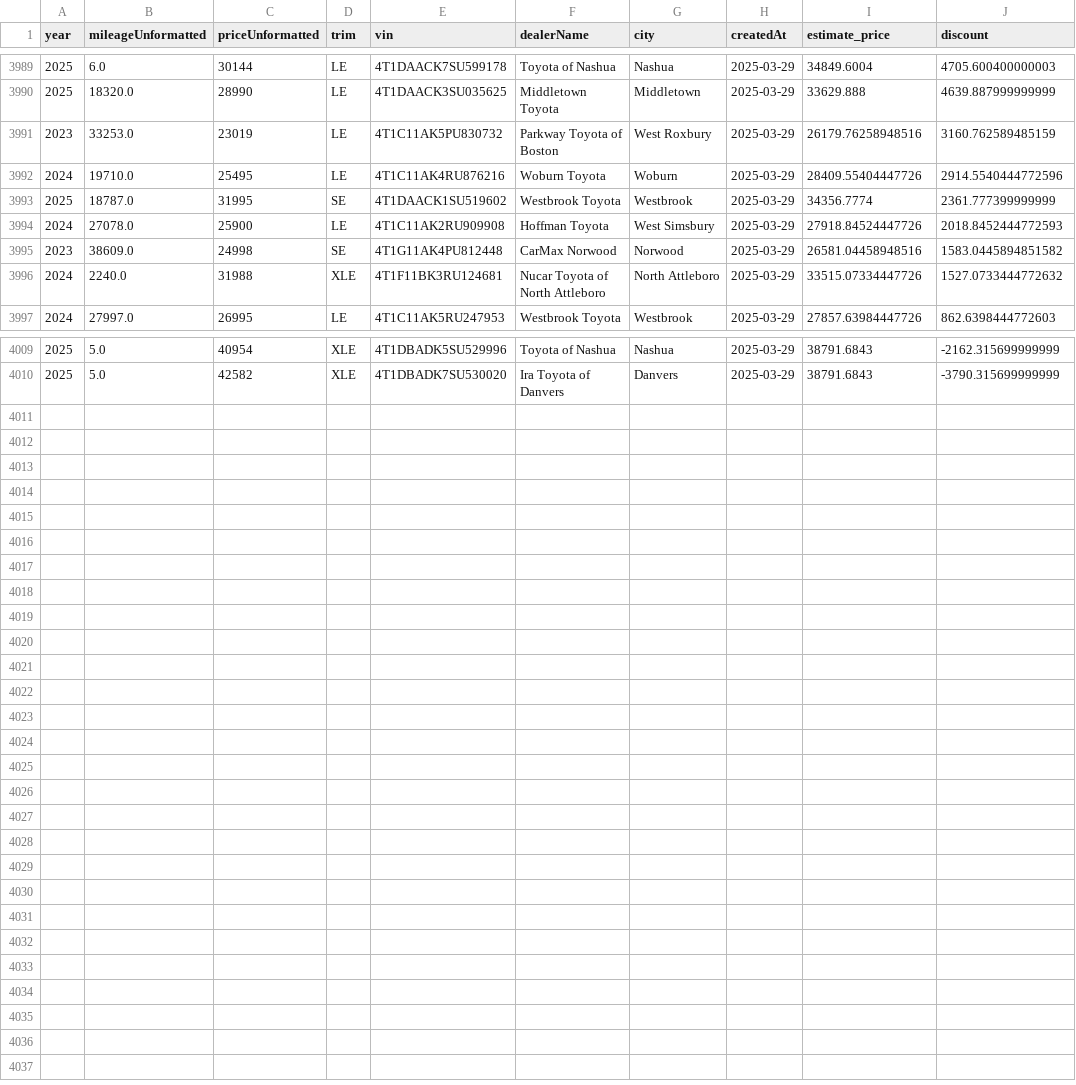
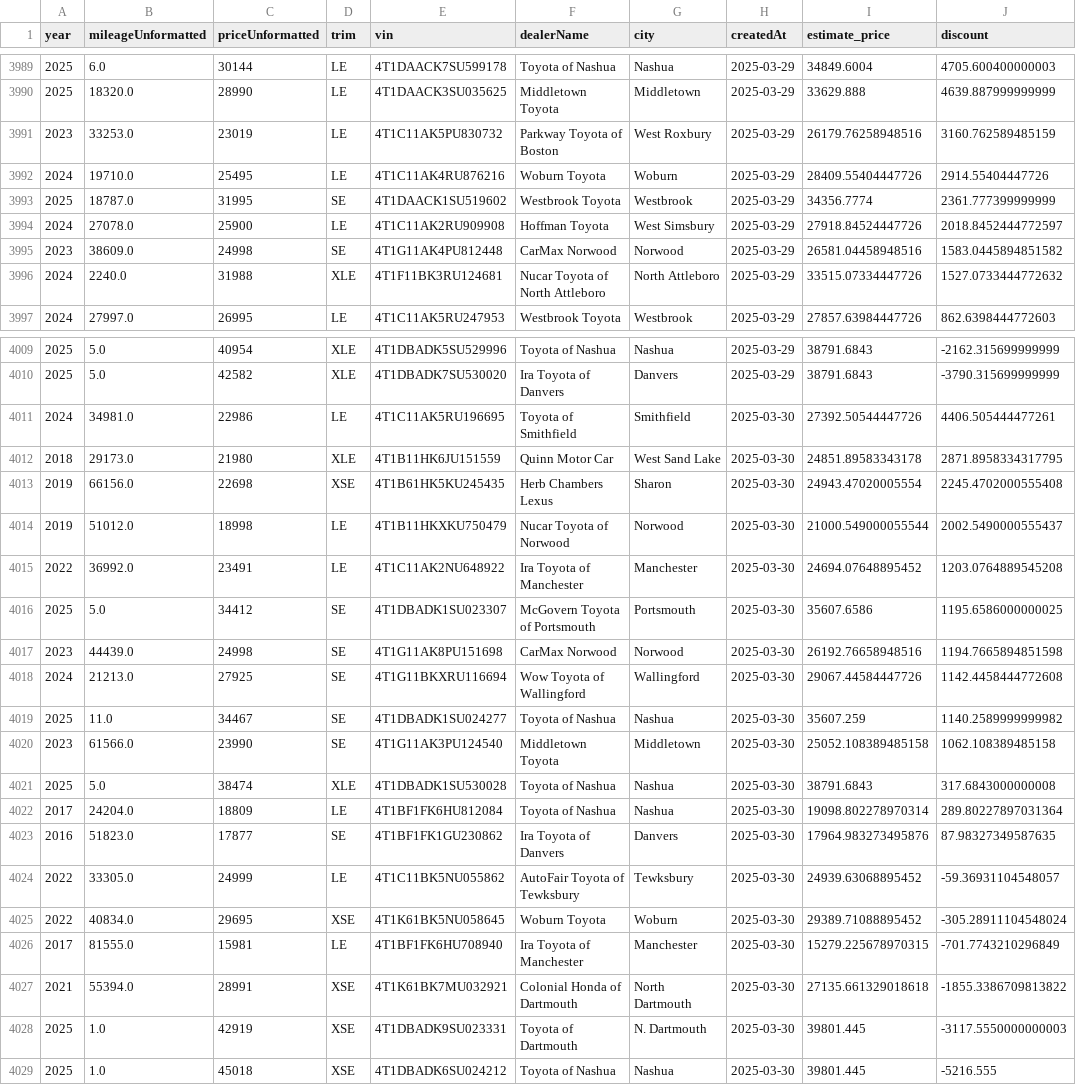
Before and after one commit to MMel099/UsedCarPricer, a CSV file: data/master_data.csv, drawn as a sheet; only a part is shown, gaps mark what is left out; the diff covers the shown part only.

Commit message:
Automatic daily car data

```diff
--- a/data/master_data.csv
+++ b/data/master_data.csv
@@ -3991,5 +3991,5 @@ year,mileageUnformatted,priceUnformatted,trim,vin,dealerName,city,createdAt,esti
 2023,33253.0,23019,LE,4T1C11AK5PU830732,Parkway Toyota of Boston,West Roxbury,2025-03-29,26179.76258948516,3160.762589485159
-2024,19710.0,25495,LE,4T1C11AK4RU876216,Woburn Toyota,Woburn,2025-03-29,28409.55404447726,2914.5540444772596
+2024,19710.0,25495,LE,4T1C11AK4RU876216,Woburn Toyota,Woburn,2025-03-29,28409.55404447726,2914.55404447726
 2025,18787.0,31995,SE,4T1DAACK1SU519602,Westbrook Toyota,Westbrook,2025-03-29,34356.7774,2361.777399999999
-2024,27078.0,25900,LE,4T1C11AK2RU909908,Hoffman Toyota,West Simsbury,2025-03-29,27918.84524447726,2018.8452444772593
+2024,27078.0,25900,LE,4T1C11AK2RU909908,Hoffman Toyota,West Simsbury,2025-03-29,27918.84524447726,2018.8452444772597
 2023,38609.0,24998,SE,4T1G11AK4PU812448,CarMax Norwood,Norwood,2025-03-29,26581.04458948516,1583.0445894851582
@@ -4010 +4010,20 @@ year,mileageUnformatted,priceUnformatted,trim,vin,dealerName,city,createdAt,esti
 2025,5.0,42582,XLE,4T1DBADK7SU530020,Ira Toyota of Danvers,Danvers,2025-03-29,38791.6843,-3790.315699999999
+2024,34981.0,22986,LE,4T1C11AK5RU196695,Toyota of Smithfield,Smithfield,2025-03-30,27392.50544447726,4406.505444477261
+2018,29173.0,21980,XLE,4T1B11HK6JU151559,Quinn Motor Car,West Sand Lake,2025-03-30,24851.89583343178,2871.8958334317795
+2019,66156.0,22698,XSE,4T1B61HK5KU245435,Herb Chambers Lexus,Sharon,2025-03-30,24943.47020005554,2245.4702000555408
+2019,51012.0,18998,LE,4T1B11HKXKU750479,Nucar Toyota of Norwood,Norwood,2025-03-30,21000.549000055544,2002.5490000555437
+2022,36992.0,23491,LE,4T1C11AK2NU648922,Ira Toyota of Manchester,Manchester,2025-03-30,24694.07648895452,1203.0764889545208
+2025,5.0,34412,SE,4T1DBADK1SU023307,McGovern Toyota of Portsmouth,Portsmouth,2025-03-30,35607.6586,1195.6586000000025
+2023,44439.0,24998,SE,4T1G11AK8PU151698,CarMax Norwood,Norwood,2025-03-30,26192.76658948516,1194.7665894851598
+2024,21213.0,27925,SE,4T1G11BKXRU116694,Wow Toyota of Wallingford,Wallingford,2025-03-30,29067.44584447726,1142.4458444772608
+2025,11.0,34467,SE,4T1DBADK1SU024277,Toyota of Nashua,Nashua,2025-03-30,35607.259,1140.2589999999982
+2023,61566.0,23990,SE,4T1G11AK3PU124540,Middletown Toyota,Middletown,2025-03-30,25052.108389485158,1062.108389485158
+2025,5.0,38474,XLE,4T1DBADK1SU530028,Toyota of Nashua,Nashua,2025-03-30,38791.6843,317.6843000000008
+2017,24204.0,18809,LE,4T1BF1FK6HU812084,Toyota of Nashua,Nashua,2025-03-30,19098.802278970314,289.80227897031364
+2016,51823.0,17877,SE,4T1BF1FK1GU230862,Ira Toyota of Danvers,Danvers,2025-03-30,17964.983273495876,87.98327349587635
+2022,33305.0,24999,LE,4T1C11BK5NU055862,AutoFair Toyota of Tewksbury,Tewksbury,2025-03-30,24939.63068895452,-59.36931104548057
+2022,40834.0,29695,XSE,4T1K61BK5NU058645,Woburn Toyota,Woburn,2025-03-30,29389.71088895452,-305.28911104548024
+2017,81555.0,15981,LE,4T1BF1FK6HU708940,Ira Toyota of Manchester,Manchester,2025-03-30,15279.225678970315,-701.7743210296849
+2021,55394.0,28991,XSE,4T1K61BK7MU032921,Colonial Honda of Dartmouth,North Dartmouth,2025-03-30,27135.661329018618,-1855.3386709813822
+2025,1.0,42919,XSE,4T1DBADK9SU023331,Toyota of Dartmouth,N. Dartmouth,2025-03-30,39801.445,-3117.5550000000003
+2025,1.0,45018,XSE,4T1DBADK6SU024212,Toyota of Nashua,Nashua,2025-03-30,39801.445,-5216.555
```
Also changed, not shown: 1 edited cell elsewhere in this file, data/daily_stats.csv, data/newest_data.csv, 3 other files.
